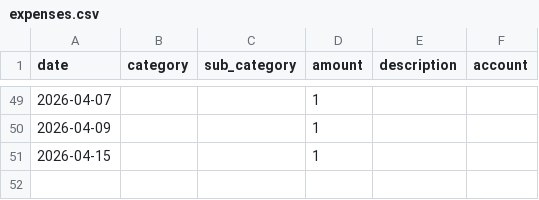
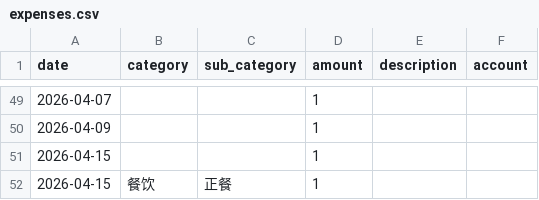
Before and after one commit to owken73/Dime, a CSV file: data/expenses.csv, drawn as a sheet; only a part is shown, gaps mark what is left out; the diff names each change by its address in the sheet, - before the commit and + after, or states it on an @@ line.

```diff
--- a/data/expenses.csv
+++ b/data/expenses.csv
+row 52: 2026-04-15 | 餐饮 | 正餐 | 1
```
Also changed, not shown: 5 other files.
